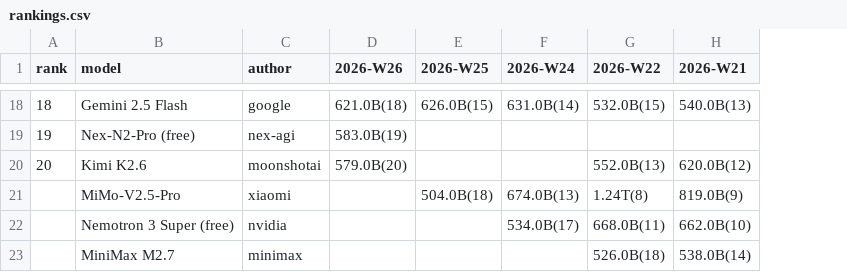
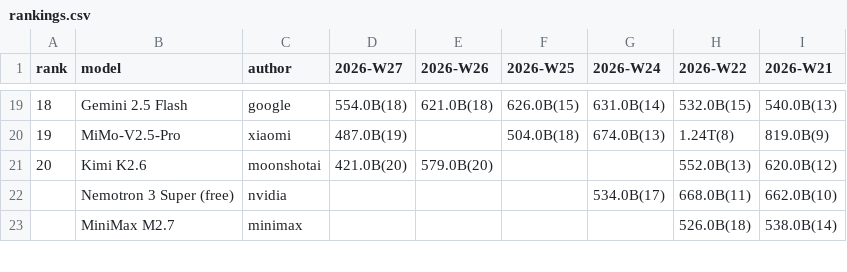
Before and after one commit to kimjonh/kimstore, a CSV file: data/openrouter_rankings/rankings.csv, drawn as a sheet; only a part is shown, gaps mark what is left out; removed rows and columns are numbered as before the commit, all else as after; the diff covers the shown part only; the diff names each change by its address in the sheet, - before the commit and + after, or states it on an @@ line.

```diff
--- a/data/openrouter_rankings/rankings.csv
+++ b/data/openrouter_rankings/rankings.csv
+column D (2026-W27), rows 19-21: 554.0B(18) | 487.0B(19) | 421.0B(20)
-B20 (model): Nex-N2-Pro (free)
+B20 (model): MiMo-V2.5-Pro
-C20 (author): nex-agi
+C20 (author): xiaomi
-E20 (2026-W26): 583.0B(19)
+E20 (2026-W26): (empty)
-F20 (2026-W25): (empty)
+F20 (2026-W25): 504.0B(18)
-G20 (2026-W24): (empty)
+G20 (2026-W24): 674.0B(13)
-H20 (2026-W22): (empty)
+H20 (2026-W22): 1.24T(8)
-I20 (2026-W21): (empty)
+I20 (2026-W21): 819.0B(9)
-row 21:  | MiMo-V2.5-Pro | xiaomi |  | 504.0B(18) | 674.0B(13) | 1.24T(8) | 819.0B(9)
```
Also changed, not shown: 4 added rows, 2 removed rows and 57 edited cells elsewhere in this file, 3 other files.
